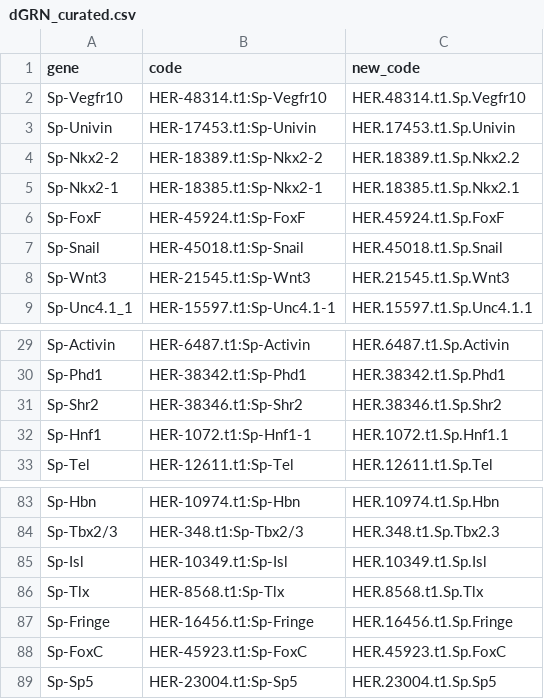
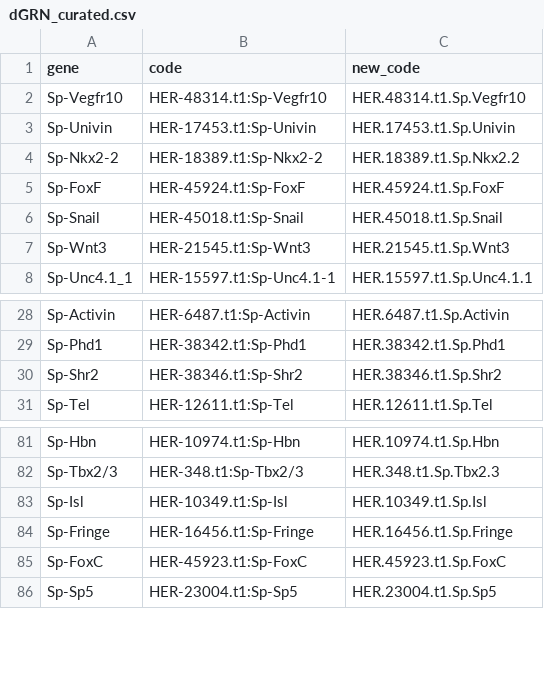
Before and after one commit to brennandmcdonald/He_Larval_scRNA-seq, a CSV file: data-files/dGRN_curated.csv, drawn as a sheet; only a part is shown, gaps mark what is left out.

```diff
--- a/data-files/dGRN_curated.csv
+++ b/data-files/dGRN_curated.csv
@@ -4,3 +4,2 @@
 "Sp-Nkx2-2","HER-18389.t1:Sp-Nkx2-2","HER.18389.t1.Sp.Nkx2.2"
-"Sp-Nkx2-1","HER-18385.t1:Sp-Nkx2-1","HER.18385.t1.Sp.Nkx2.1"
 "Sp-FoxF","HER-45924.t1:Sp-FoxF","HER.45924.t1.Sp.FoxF"
@@ -31,3 +30,2 @@
 "Sp-Shr2","HER-38346.t1:Sp-Shr2","HER.38346.t1.Sp.Shr2"
-"Sp-Hnf1","HER-1072.t1:Sp-Hnf1-1","HER.1072.t1.Sp.Hnf1.1"
 "Sp-Tel","HER-12611.t1:Sp-Tel","HER.12611.t1.Sp.Tel"
@@ -85,3 +83,2 @@
 "Sp-Isl","HER-10349.t1:Sp-Isl","HER.10349.t1.Sp.Isl"
-"Sp-Tlx","HER-8568.t1:Sp-Tlx","HER.8568.t1.Sp.Tlx"
 "Sp-Fringe","HER-16456.t1:Sp-Fringe","HER.16456.t1.Sp.Fringe"
```
Also changed, not shown: 5 other files.
